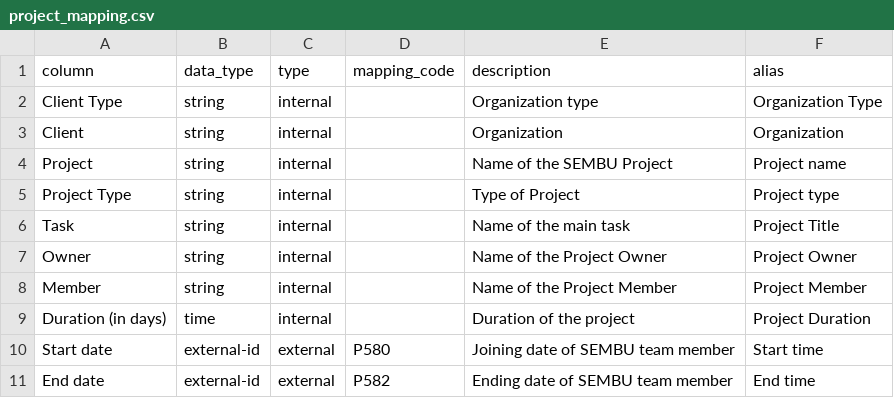
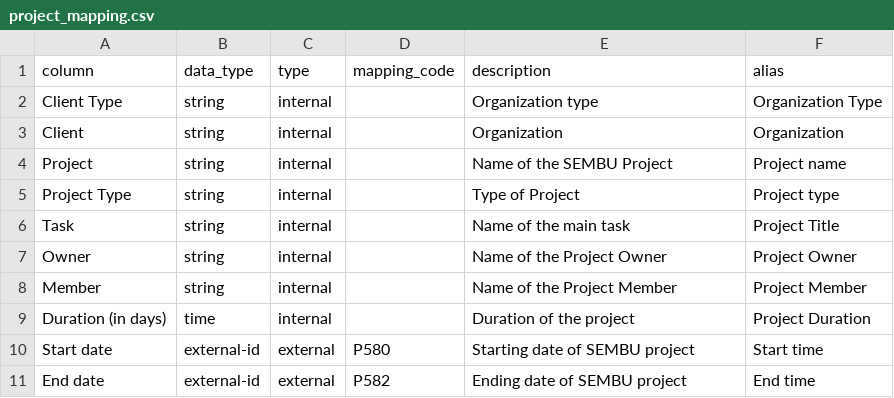
Before and after one commit to mohammadzainabbas/wikibase-nttdata, a CSV file: data/project_mapping.csv, drawn as a sheet.

Commit message:
Minor changes

```diff
--- a/data/project_mapping.csv
+++ b/data/project_mapping.csv
@@ -9,3 +9,3 @@ Member,string,internal,,Name of the Project Member,Project Member
 Duration (in days),time,internal,,Duration of the project,Project Duration
-Start date,external-id,external,P580,Joining date of SEMBU team member,Start time
-End date,external-id,external,P582,Ending date of SEMBU team member,End time
+Start date,external-id,external,P580,Starting date of SEMBU project,Start time
+End date,external-id,external,P582,Ending date of SEMBU project,End time
```
